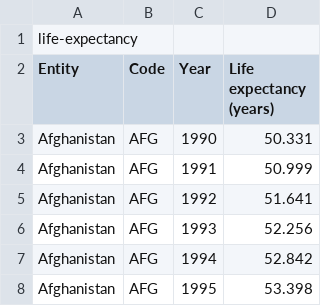
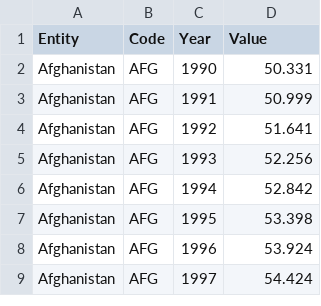
Before and after one commit to nbb-uiuc/nbb-uiuc, a CSV file: life-expectancy-1990.csv, drawn as a sheet; only a part is shown; the shorter side is filled out with more unchanged rows.

```diff
--- a/life-expectancy-1990.csv
+++ b/life-expectancy-1990.csv
@@ -1,3 +1,2 @@
-life-expectancy
-Entity,Code,Year,Life expectancy (years)
+Entity,Code,Year,Value
 Afghanistan,AFG,1990,50.331
```
Also changed, not shown: expected-years-of-schooling.csv, gross-national-income-per-capita.csv, 2 other files.
